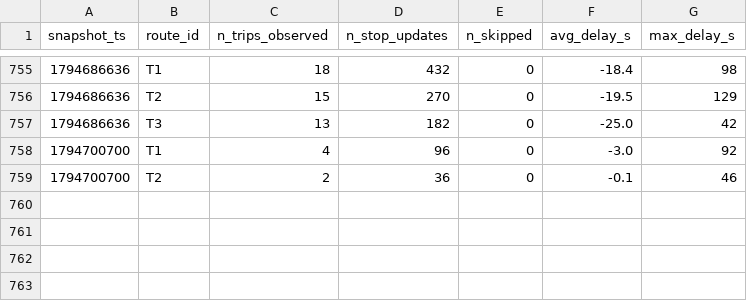
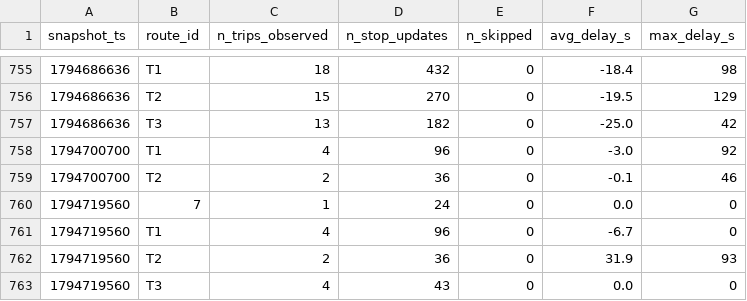
Before and after one commit to salmazaime/smart-mobility-lemans, a CSV file: data/history/route_delays_2026-11.csv, drawn as a sheet; only a part is shown, gaps mark what is left out.

```diff
--- a/data/history/route_delays_2026-11.csv
+++ b/data/history/route_delays_2026-11.csv
@@ -759 +759,5 @@ snapshot_ts,route_id,n_trips_observed,n_stop_updates,n_skipped,avg_delay_s,max_d
 1794700700,T2,2,36,0,-0.1,46
+1794719560,7,1,24,0,0.0,0
+1794719560,T1,4,96,0,-6.7,0
+1794719560,T2,2,36,0,31.9,93
+1794719560,T3,4,43,0,0.0,0
```
Also changed, not shown: 1 other file.
